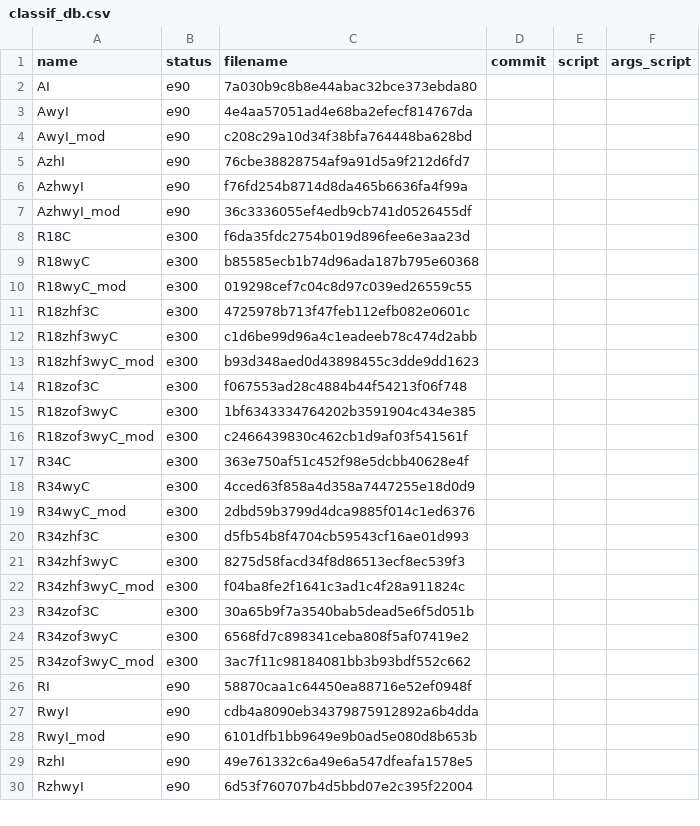
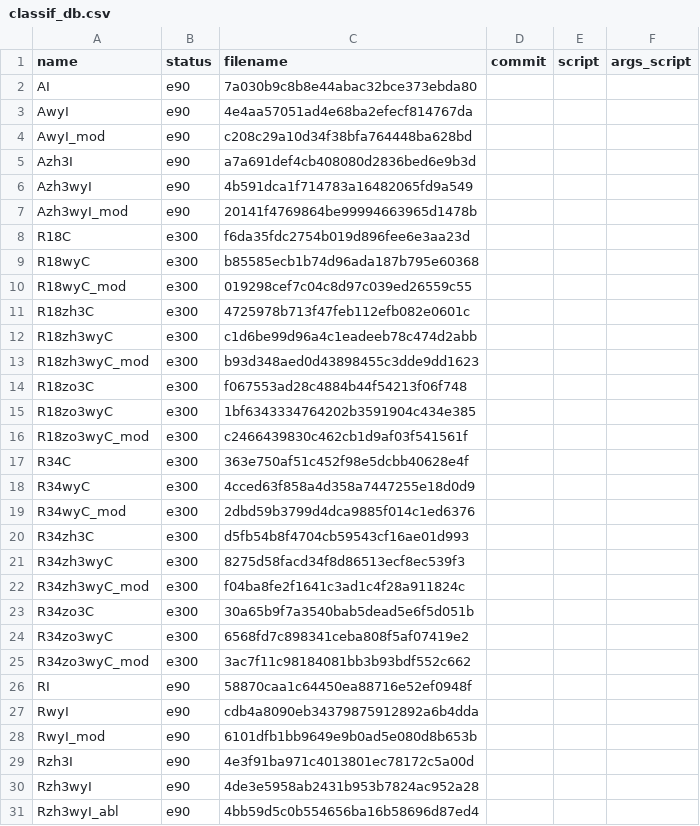
Before and after one commit to hubert-leterme/wcnn, a CSV file: classif_db.csv, drawn as a sheet; only a part is shown; the diff covers the shown part only.

Commit message:
Update classifiers

```diff
--- a/classif_db.csv
+++ b/classif_db.csv
@@ -4,5 +4,5 @@ AwyI,e90,4e4aa57051ad4e68ba2efecf814767da,,,
 AwyI_mod,e90,c208c29a10d34f38bfa764448ba628bd,,,
-AzhI,e90,76cbe38828754af9a91d5a9f212d6fd7,,,
-AzhwyI,e90,f76fd254b8714d8da465b6636fa4f99a,,,
-AzhwyI_mod,e90,36c3336055ef4edb9cb741d0526455df,,,
+Azh3I,e90,a7a691def4cb408080d2836bed6e9b3d,,,
+Azh3wyI,e90,4b591dca1f714783a16482065fd9a549,,,
+Azh3wyI_mod,e90,20141f4769864be99994663965d1478b,,,
 R18C,e300,f6da35fdc2754b019d896fee6e3aa23d,,,
@@ -10,8 +10,8 @@ R18wyC,e300,b85585ecb1b74d96ada187b795e60368,,,
 R18wyC_mod,e300,019298cef7c04c8d97c039ed26559c55,,,
-R18zhf3C,e300,4725978b713f47feb112efb082e0601c,,,
-R18zhf3wyC,e300,c1d6be99d96a4c1eadeeb78c474d2abb,,,
-R18zhf3wyC_mod,e300,b93d348aed0d43898455c3dde9dd1623,,,
-R18zof3C,e300,f067553ad28c4884b44f54213f06f748,,,
-R18zof3wyC,e300,1bf6343334764202b3591904c434e385,,,
-R18zof3wyC_mod,e300,c2466439830c462cb1d9af03f541561f,,,
+R18zh3C,e300,4725978b713f47feb112efb082e0601c,,,
+R18zh3wyC,e300,c1d6be99d96a4c1eadeeb78c474d2abb,,,
+R18zh3wyC_mod,e300,b93d348aed0d43898455c3dde9dd1623,,,
+R18zo3C,e300,f067553ad28c4884b44f54213f06f748,,,
+R18zo3wyC,e300,1bf6343334764202b3591904c434e385,,,
+R18zo3wyC_mod,e300,c2466439830c462cb1d9af03f541561f,,,
 R34C,e300,363e750af51c452f98e5dcbb40628e4f,,,
@@ -19,8 +19,8 @@ R34wyC,e300,4cced63f858a4d358a7447255e18d0d9,,,
 R34wyC_mod,e300,2dbd59b3799d4dca9885f014c1ed6376,,,
-R34zhf3C,e300,d5fb54b8f4704cb59543cf16ae01d993,,,
-R34zhf3wyC,e300,8275d58facd34f8d86513ecf8ec539f3,,,
-R34zhf3wyC_mod,e300,f04ba8fe2f1641c3ad1c4f28a911824c,,,
-R34zof3C,e300,30a65b9f7a3540bab5dead5e6f5d051b,,,
-R34zof3wyC,e300,6568fd7c898341ceba808f5af07419e2,,,
-R34zof3wyC_mod,e300,3ac7f11c98184081bb3b93bdf552c662,,,
+R34zh3C,e300,d5fb54b8f4704cb59543cf16ae01d993,,,
+R34zh3wyC,e300,8275d58facd34f8d86513ecf8ec539f3,,,
+R34zh3wyC_mod,e300,f04ba8fe2f1641c3ad1c4f28a911824c,,,
+R34zo3C,e300,30a65b9f7a3540bab5dead5e6f5d051b,,,
+R34zo3wyC,e300,6568fd7c898341ceba808f5af07419e2,,,
+R34zo3wyC_mod,e300,3ac7f11c98184081bb3b93bdf552c662,,,
 RI,e90,58870caa1c64450ea88716e52ef0948f,,,
@@ -28,3 +28,4 @@ RwyI,e90,cdb4a8090eb34379875912892a6b4dda,,,
 RwyI_mod,e90,6101dfb1bb9649e9b0ad5e080d8b653b,,,
-RzhI,e90,49e761332c6a49e6a547dfeafa1578e5,,,
-RzhwyI,e90,6d53f760707b4d5bbd07e2c395f22004,,,
+Rzh3I,e90,4e3f91ba971c4013801ec78172c5a00d,,,
+Rzh3wyI,e90,4de3e5958ab2431b953b7824ac952a28,,,
+Rzh3wyI_abl,e90,4bb59d5c0b554656ba16b58696d87ed4,,,
```
Also changed, not shown: 1 added row and 5 edited cells elsewhere in this file, 41 other files.
